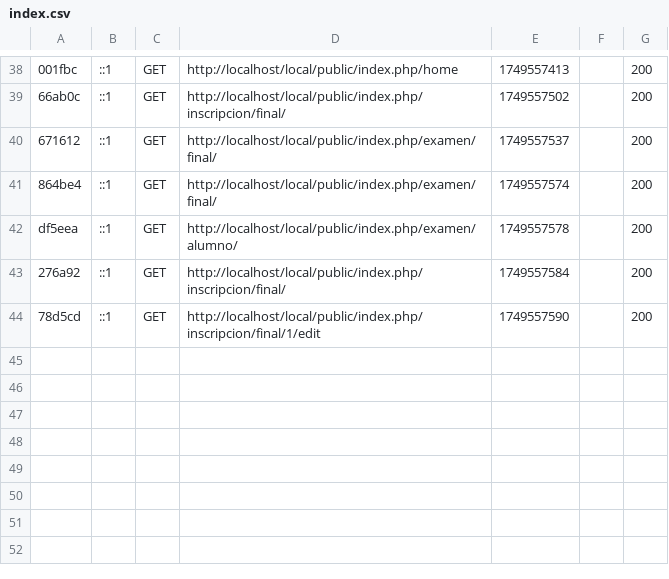
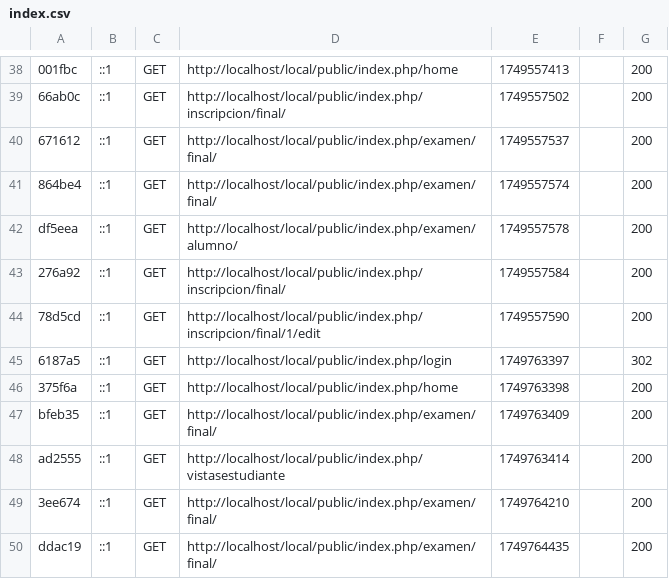
Before and after one commit to G4Gs/Local-Finales-, a CSV file: var/cache/dev/profiler/index.csv, drawn as a sheet; only a part is shown, gaps mark what is left out; the diff names each change by its address in the sheet, - before the commit and + after, or states it on an @@ line.

```diff
--- a/var/cache/dev/profiler/index.csv
+++ b/var/cache/dev/profiler/index.csv
+row 45: 6187a5 | ::1 | GET | http://localhost/local/public/index.php/login | 1749763397 |  | 302
+row 46: 375f6a | ::1 | GET | http://localhost/local/public/index.php/home | 1749763398 |  | 200
+row 47: bfeb35 | ::1 | GET | http://localhost/local/public/index.php/examen/final/ | 1749763409 |  | 200
+row 48: ad2555 | ::1 | GET | http://localhost/local/public/index.php/vistasestudiante | 1749763414 |  | 200
+row 49: 3ee674 | ::1 | GET | http://localhost/local/public/index.php/examen/final/ | 1749764210 |  | 200
+row 50: ddac19 | ::1 | GET | http://localhost/local/public/index.php/examen/final/ | 1749764435 |  | 200
```
Also changed, not shown: 10 other files.
